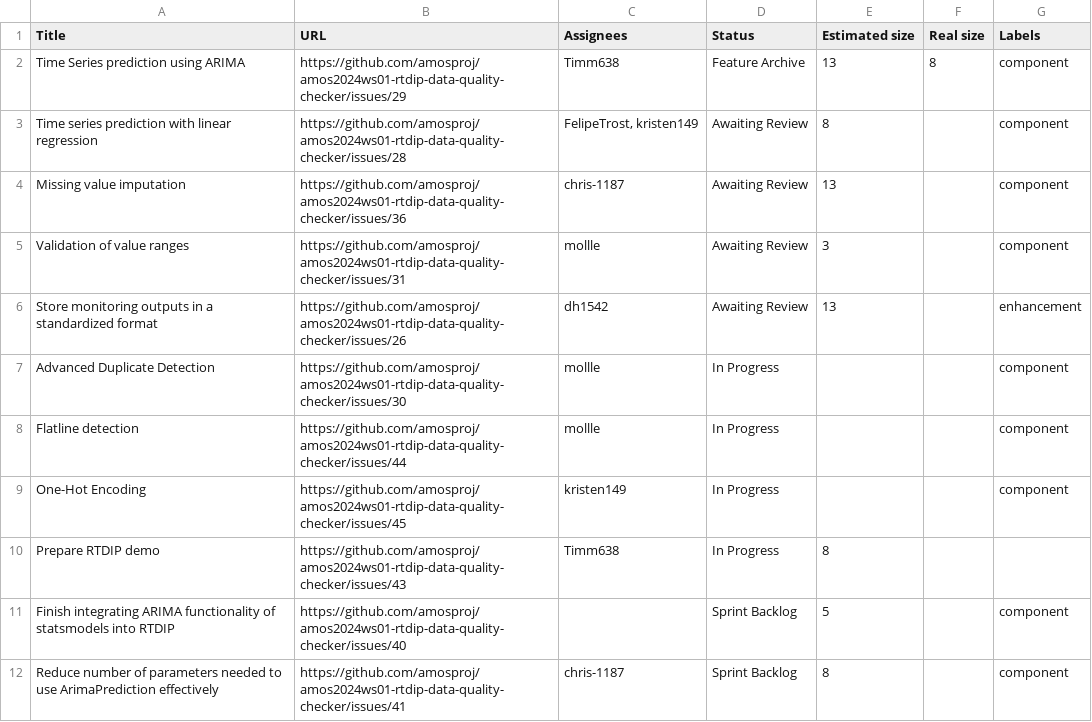
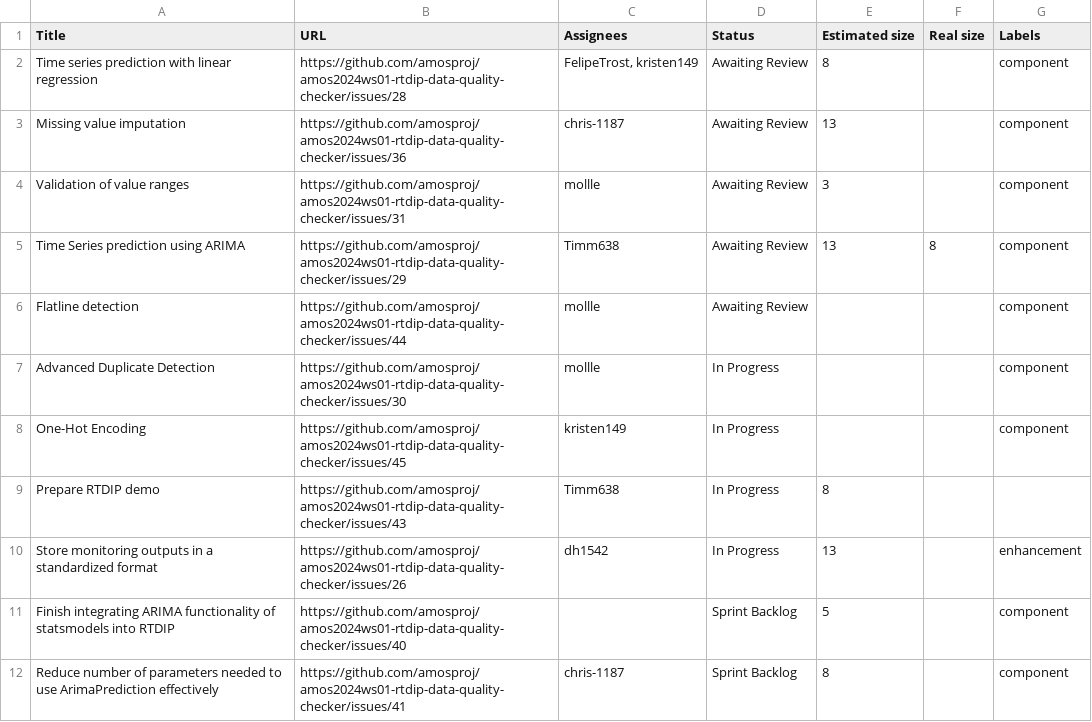
Before and after one commit to rtdip/core, a TSV file: Deliverables/sprint-05/feature-board.tsv, drawn as a sheet; only a part is shown; removed rows and columns are numbered as before the commit, all else as after; the diff names each change by its address in the sheet, - before the commit and + after, or states it on an @@ line.

Commit message:
updated deliverables
Signed-off-by: Christian Munz <christian.munz@posteo.de>

```diff
--- a/Deliverables/sprint-05/feature-board.tsv
+++ b/Deliverables/sprint-05/feature-board.tsv
-row 2: Time Series prediction using ARIMA | https://github.com/amosproj/amos2024ws01-rtdip-data-quality-checker/issues/29 | Timm638 | Feature Archive | 13 | 8 | component
-row 6: Store monitoring outputs in a standardized format | https://github.com/amosproj/amos2024ws01-rtdip-data-quality-checker/issues/26 | dh1542 | Awaiting Review | 13 |  | enhancement
+row 5: Time Series prediction using ARIMA | https://github.com/amosproj/amos2024ws01-rtdip-data-quality-checker/issues/29 | Timm638 | Awaiting Review | 13 | 8 | component
+row 6: Flatline detection | https://github.com/amosproj/amos2024ws01-rtdip-data-quality-checker/issues/44 | mollle | Awaiting Review |  |  | component
-row 8: Flatline detection | https://github.com/amosproj/amos2024ws01-rtdip-data-quality-checker/issues/44 | mollle | In Progress |  |  | component
+row 10: Store monitoring outputs in a standardized format | https://github.com/amosproj/amos2024ws01-rtdip-data-quality-checker/issues/26 | dh1542 | In Progress | 13 |  | enhancement
```
Also changed, not shown: 1 other file.
